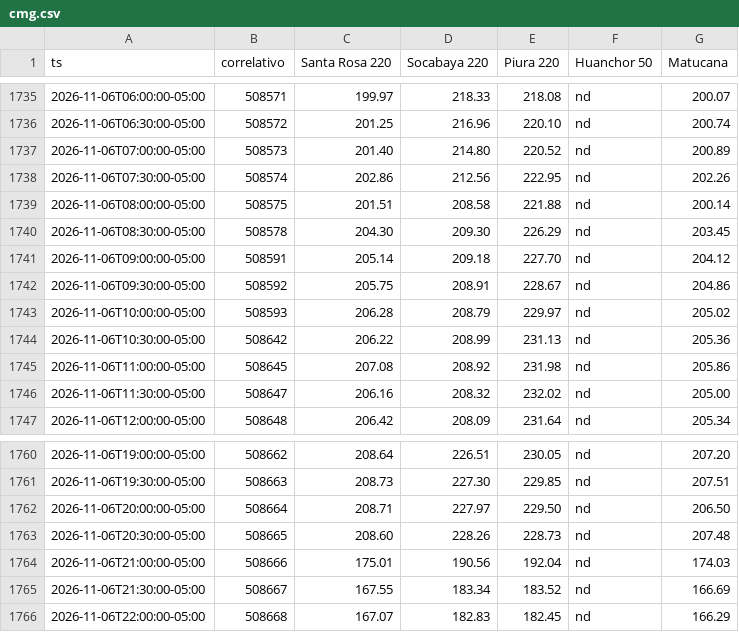
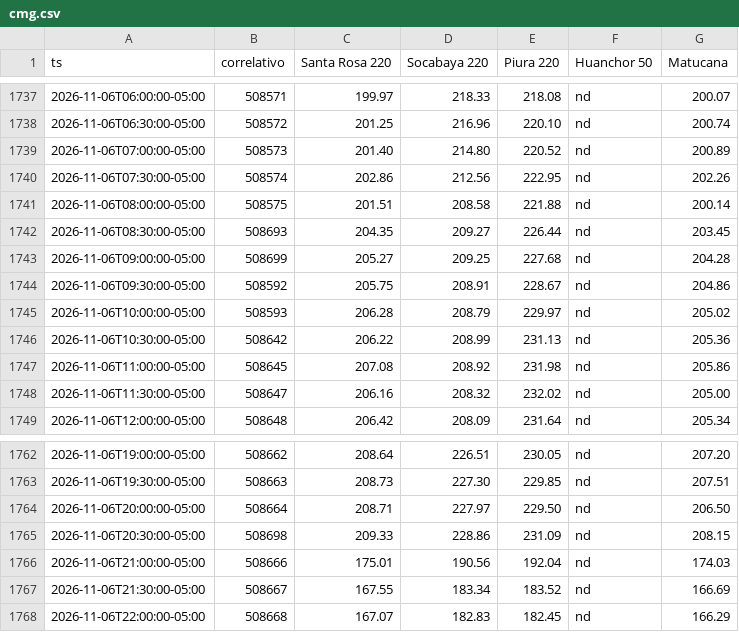
Before and after one commit to giordano1805-lab/Cmg-Rosa, a CSV file: data/cmg.csv, drawn as a sheet; only a part is shown, gaps mark what is left out; the diff covers the shown part only.

```diff
--- a/data/cmg.csv
+++ b/data/cmg.csv
@@ -1739,4 +1741,4 @@ ts,correlativo,Santa Rosa 220,Socabaya 220,Piura 220,Huanchor 50,Matucana
 2026-11-06T08:00:00-05:00,508575,201.51,208.58,221.88,nd,200.14
-2026-11-06T08:30:00-05:00,508578,204.30,209.30,226.29,nd,203.45
-2026-11-06T09:00:00-05:00,508591,205.14,209.18,227.70,nd,204.12
+2026-11-06T08:30:00-05:00,508693,204.35,209.27,226.44,nd,203.45
+2026-11-06T09:00:00-05:00,508699,205.27,209.25,227.68,nd,204.28
 2026-11-06T09:30:00-05:00,508592,205.75,208.91,228.67,nd,204.86
@@ -1762,3 +1764,3 @@ ts,correlativo,Santa Rosa 220,Socabaya 220,Piura 220,Huanchor 50,Matucana
 2026-11-06T20:00:00-05:00,508664,208.71,227.97,229.50,nd,206.50
-2026-11-06T20:30:00-05:00,508665,208.60,228.26,228.73,nd,207.48
+2026-11-06T20:30:00-05:00,508698,209.33,228.86,231.09,nd,208.15
 2026-11-06T21:00:00-05:00,508666,175.01,190.56,192.04,nd,174.03
```
Also changed, not shown: 2 added rows and 29 edited cells elsewhere in this file, 4 other files.
